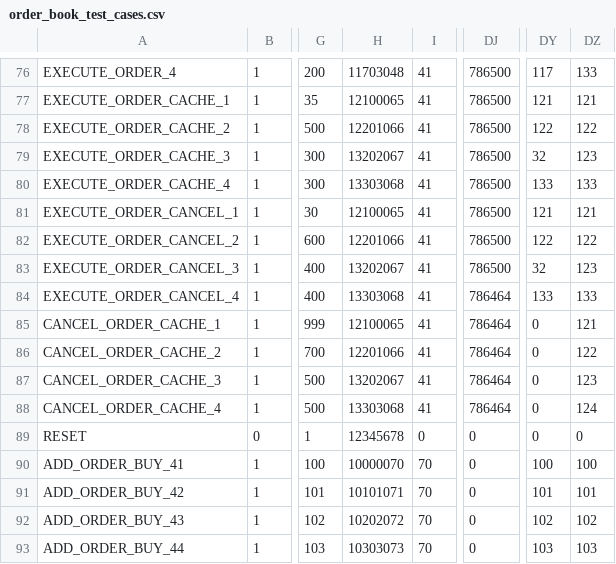
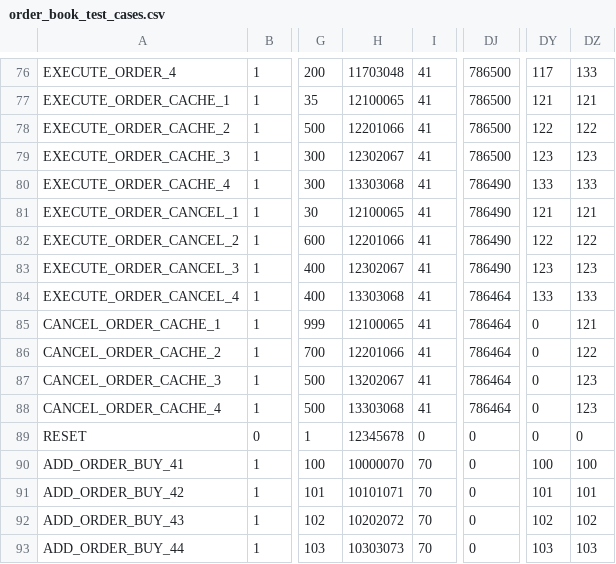
Before and after one commit to r0n1tr/HFT, a CSV file: tb/order_book_test_cases.csv, drawn as a sheet; only a part is shown, gaps mark what is left out; the diff names each change by its address in the sheet, - before the commit and + after, or states it on an @@ line.

Commit message:
passing 157/157 test cases

```diff
--- a/tb/order_book_test_cases.csv
+++ b/tb/order_book_test_cases.csv
-H79: 13202067
+H79: 12302067
-DY79: 32
+DY79: 123
-DJ80:DJ83: 786500
+DJ80:DJ83: 786490
-H83: 13202067
+H83: 12302067
-DY83: 32
+DY83: 123
-DZ88: 124
+DZ88: 123
```
Also changed, not shown: 1 other file.
